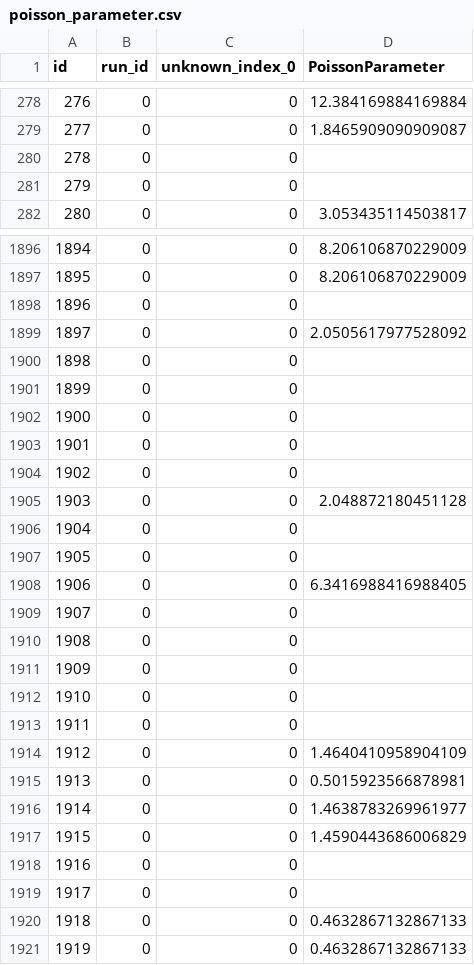
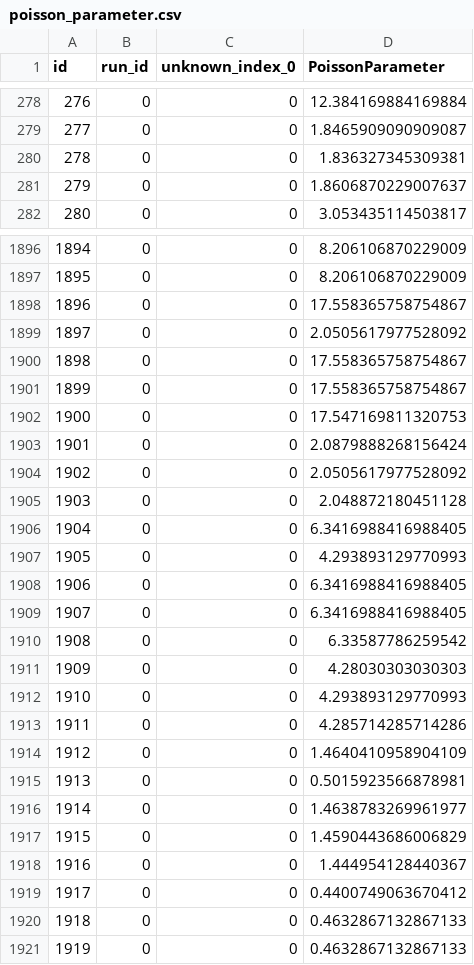
Before and after one commit to pedestrian-dynamics-HM/crownet-uq-analysis, a CSV file: uq/forward_propagation_1/output_df/poisson_parameter.csv, drawn as a sheet; only a part is shown, gaps mark what is left out; the diff covers the shown part only.

```diff
--- a/uq/forward_propagation_1/output_df/poisson_parameter.csv
+++ b/uq/forward_propagation_1/output_df/poisson_parameter.csv
@@ -279,4 +279,4 @@ id,run_id,unknown_index_0,PoissonParameter
 277,0,0,1.8465909090909087
-278,0,0,
-279,0,0,
+278,0,0,1.836327345309381
+279,0,0,1.8606870229007637
 280,0,0,3.053435114503817
@@ -1897,18 +1897,18 @@ id,run_id,unknown_index_0,PoissonParameter
 1895,0,0,8.206106870229009
-1896,0,0,
+1896,0,0,17.558365758754867
 1897,0,0,2.0505617977528092
-1898,0,0,
-1899,0,0,
-1900,0,0,
-1901,0,0,
-1902,0,0,
+1898,0,0,17.558365758754867
+1899,0,0,17.558365758754867
+1900,0,0,17.547169811320753
+1901,0,0,2.0879888268156424
+1902,0,0,2.0505617977528092
 1903,0,0,2.048872180451128
-1904,0,0,
-1905,0,0,
+1904,0,0,6.3416988416988405
+1905,0,0,4.293893129770993
 1906,0,0,6.3416988416988405
-1907,0,0,
-1908,0,0,
-1909,0,0,
-1910,0,0,
-1911,0,0,
+1907,0,0,6.3416988416988405
+1908,0,0,6.33587786259542
+1909,0,0,4.28030303030303
+1910,0,0,4.293893129770993
+1911,0,0,4.285714285714286
 1912,0,0,1.4640410958904109
@@ -1917,4 +1917,4 @@ id,run_id,unknown_index_0,PoissonParameter
 1915,0,0,1.4590443686006829
-1916,0,0,
-1917,0,0,
+1916,0,0,1.444954128440367
+1917,0,0,0.4400749063670412
 1918,0,0,0.4632867132867133
```
Also changed, not shown: 24 edited cells elsewhere in this file, uq/forward_propagation_1/output_df/metainfo.csv, uq/forward_propagation_1/output_df/time_95_informed.csv, 3 other files.
